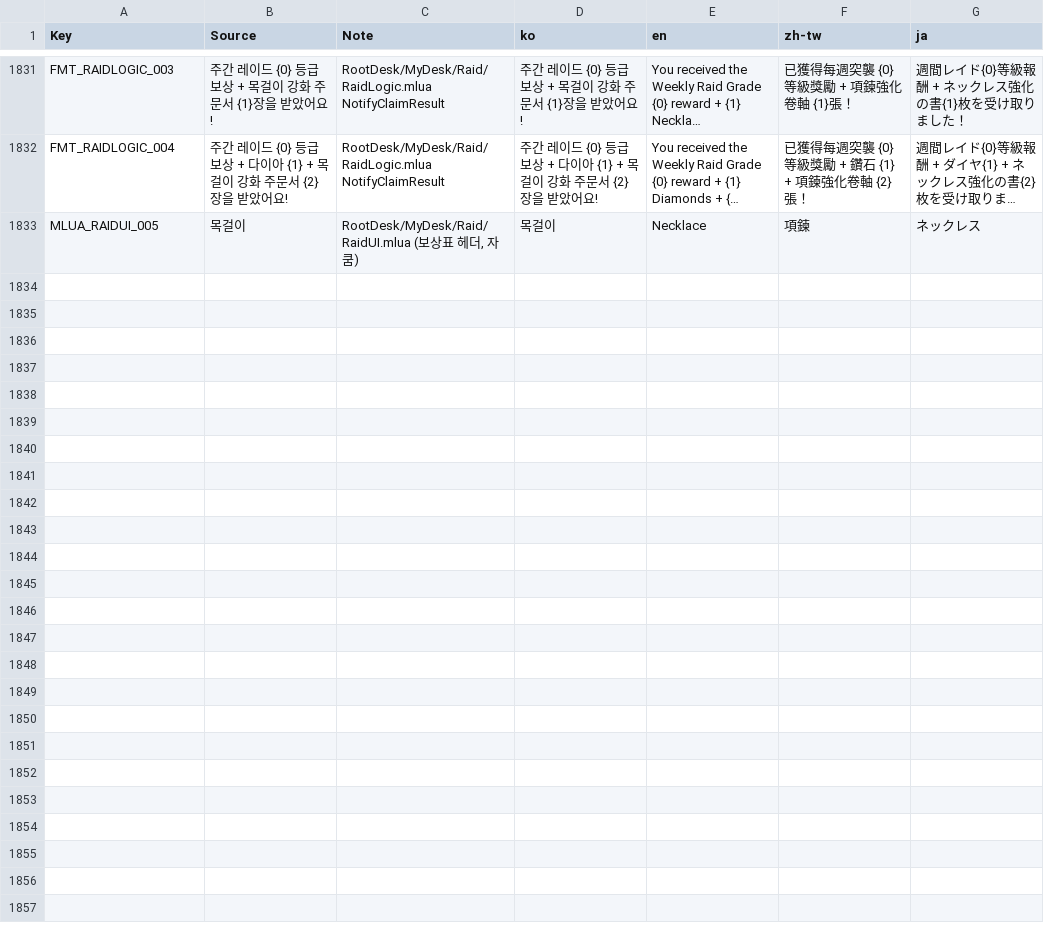
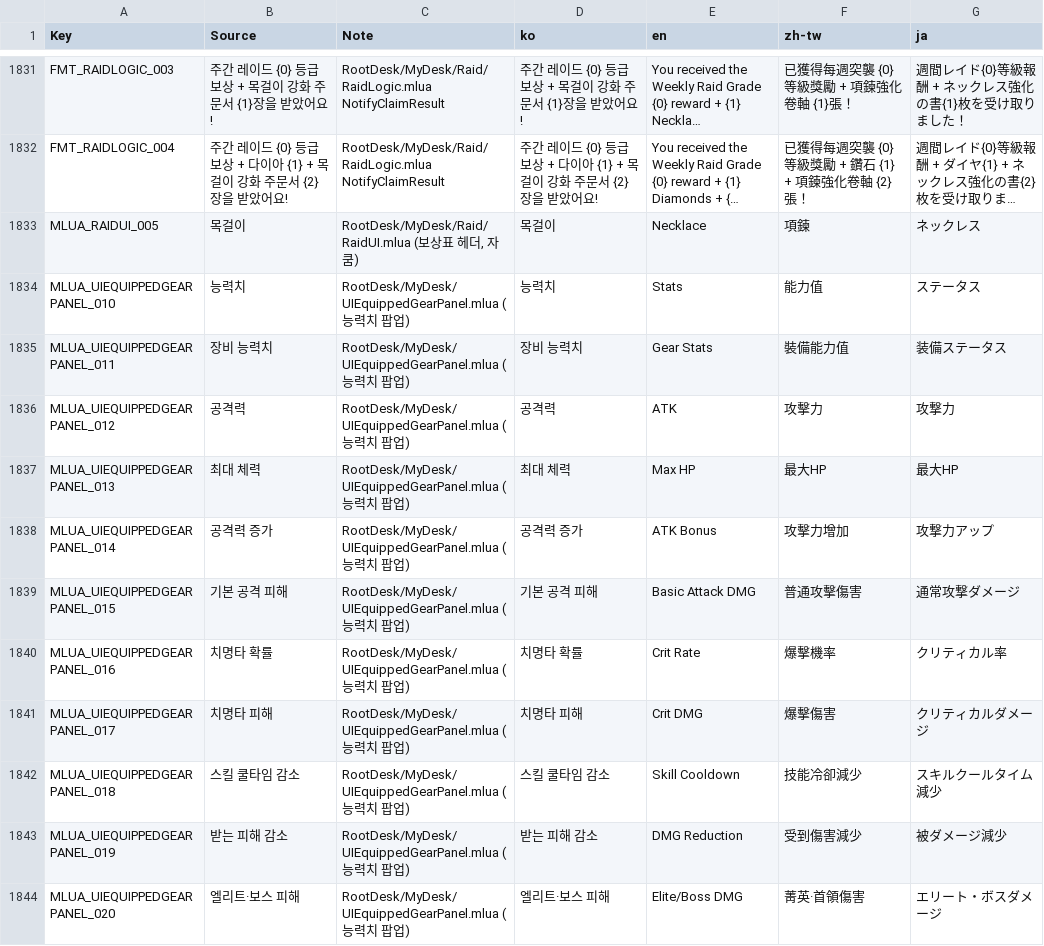
Before and after one commit to kiiiiimhj/Maple_deck, a CSV file: Maple_Story_Deck/RootDesk/MyDesk/Localization/GameText.csv, drawn as a sheet; only a part is shown, gaps mark what is left out; long unchanged cells end in …; the diff names each change by its address in the sheet, - before the commit and + after, or states it on an @@ line.

```diff
--- a/Maple_Story_Deck/RootDesk/MyDesk/Localization/GameText.csv
+++ b/Maple_Story_Deck/RootDesk/MyDesk/Localization/GameText.csv
+row 1834: MLUA_UIEQUIPPEDGEARPANEL_010 | 능력치 | RootDesk/MyDesk/UIEquippedGearPanel.mlua (능력치 팝업) | 능력치 | Stats | 能力值 | ステータス
+row 1835: MLUA_UIEQUIPPEDGEARPANEL_011 | 장비 능력치 | RootDesk/MyDesk/UIEquippedGearPanel.mlua (능력치 팝업) | 장비 능력치 | Gear Stats | 裝備能力值 | 装備ステータス
+row 1836: MLUA_UIEQUIPPEDGEARPANEL_012 | 공격력 | RootDesk/MyDesk/UIEquippedGearPanel.mlua (능력치 팝업) | 공격력 | ATK | 攻擊力 | 攻撃力
+row 1837: MLUA_UIEQUIPPEDGEARPANEL_013 | 최대 체력 | RootDesk/MyDesk/UIEquippedGearPanel.mlua (능력치 팝업) | 최대 체력 | Max HP | 最大HP | 最大HP
+row 1838: MLUA_UIEQUIPPEDGEARPANEL_014 | 공격력 증가 | RootDesk/MyDesk/UIEquippedGearPanel.mlua (능력치 팝업) | 공격력 증가 | ATK Bonus | 攻擊力增加 | 攻撃力アップ
+row 1839: MLUA_UIEQUIPPEDGEARPANEL_015 | 기본 공격 피해 | RootDesk/MyDesk/UIEquippedGearPanel.mlua (능력치 팝업) | 기본 공격 피해 | Basic Attack DMG | 普通攻擊傷害 | 通常攻撃ダメージ
+row 1840: MLUA_UIEQUIPPEDGEARPANEL_016 | 치명타 확률 | RootDesk/MyDesk/UIEquippedGearPanel.mlua (능력치 팝업) | 치명타 확률 | Crit Rate | 爆擊機率 | クリティカル率
+row 1841: MLUA_UIEQUIPPEDGEARPANEL_017 | 치명타 피해 | RootDesk/MyDesk/UIEquippedGearPanel.mlua (능력치 팝업) | 치명타 피해 | Crit DMG | 爆擊傷害 | クリティカルダメージ
+row 1842: MLUA_UIEQUIPPEDGEARPANEL_018 | 스킬 쿨타임 감소 | RootDesk/MyDesk/UIEquippedGearPanel.mlua (능력치 팝업) | 스킬 쿨타임 감소 | Skill Cooldown | 技能冷卻減少 | スキルクールタイム減少
+row 1843: MLUA_UIEQUIPPEDGEARPANEL_019 | 받는 피해 감소 | RootDesk/MyDesk/UIEquippedGearPanel.mlua (능력치 팝업) | 받는 피해 감소 | DMG Reduction | 受到傷害減少 | 被ダメージ減少
+row 1844: MLUA_UIEQUIPPEDGEARPANEL_020 | 엘리트·보스 피해 | RootDesk/MyDesk/UIEquippedGearPanel.mlua (능력치 팝업) | 엘리트·보스 피해 | Elite/Boss DMG | 菁英·首領傷害 | エリート・ボスダメージ
```
Also changed, not shown: 37 other files.
